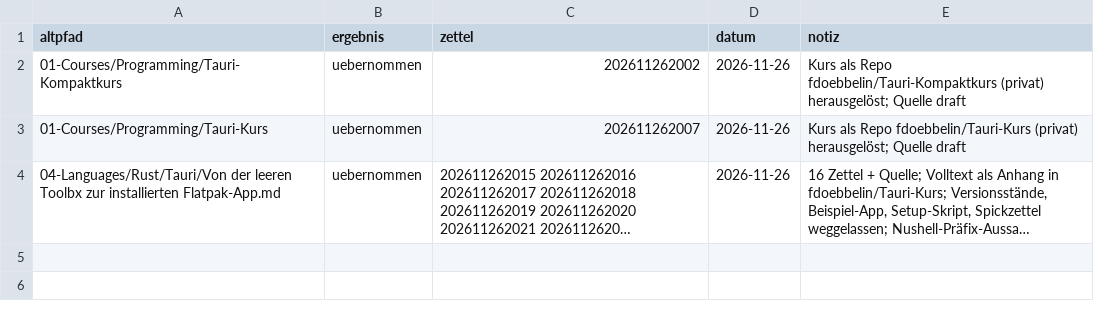
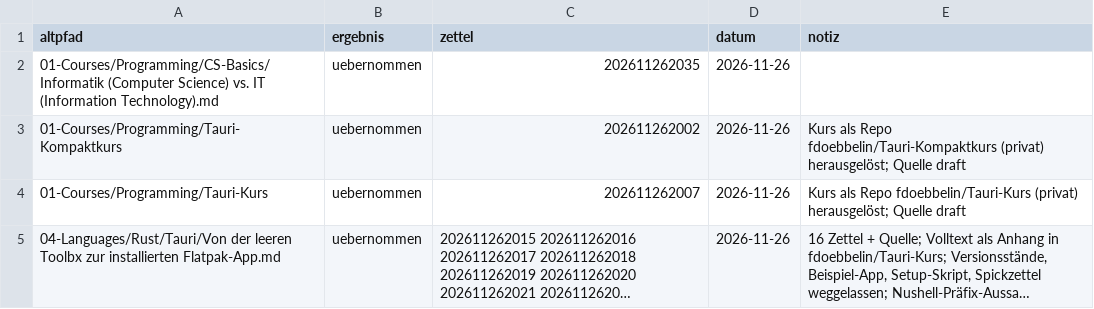
Before and after one commit to fdoebbelin/Knowledge, a CSV file: _meta/migration.csv, drawn as a sheet; long unchanged cells end in ….

```diff
--- a/_meta/migration.csv
+++ b/_meta/migration.csv
@@ -1,2 +1,3 @@
 altpfad,ergebnis,zettel,datum,notiz
+01-Courses/Programming/CS-Basics/Informatik (Computer Science) vs. IT (Information Technology).md,uebernommen,202611262035,2026-11-26,
 01-Courses/Programming/Tauri-Kompaktkurs,uebernommen,202611262002,2026-11-26,Kurs als Repo fdoebbelin/Tauri-Kompaktkurs (privat) herausgelöst; Quelle draft
```
Also changed, not shown: 3 other files.
